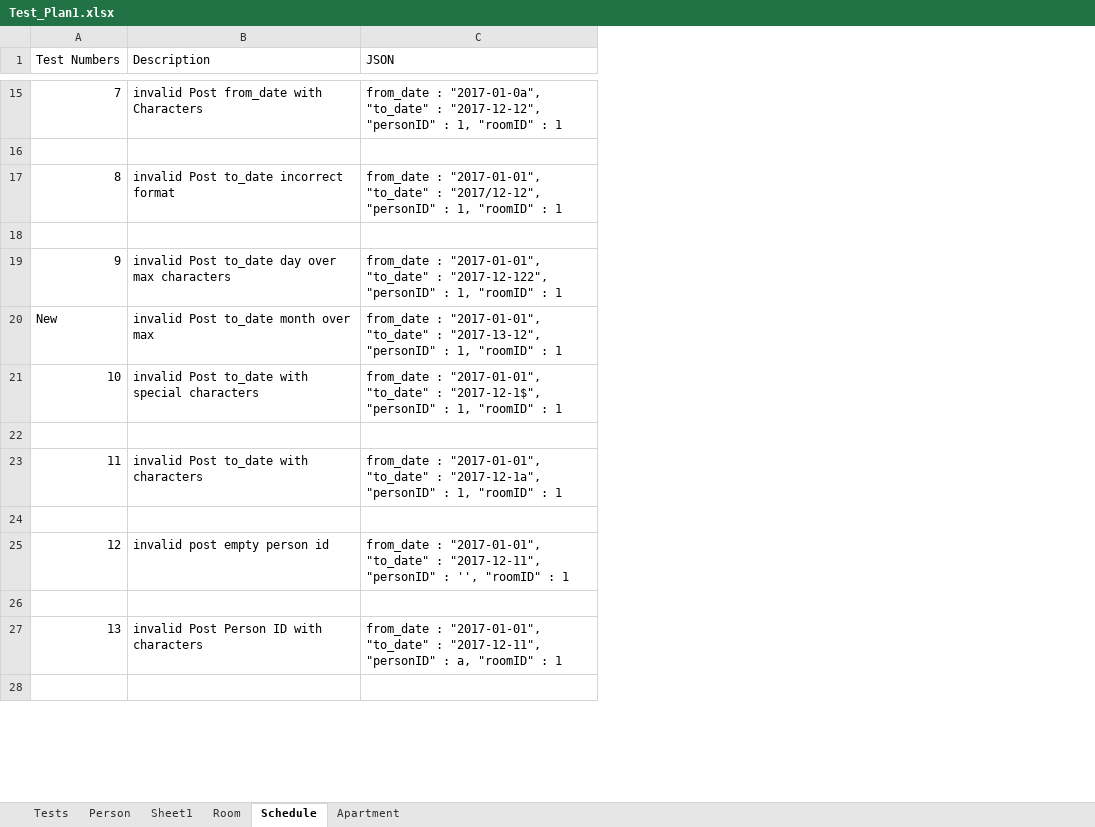
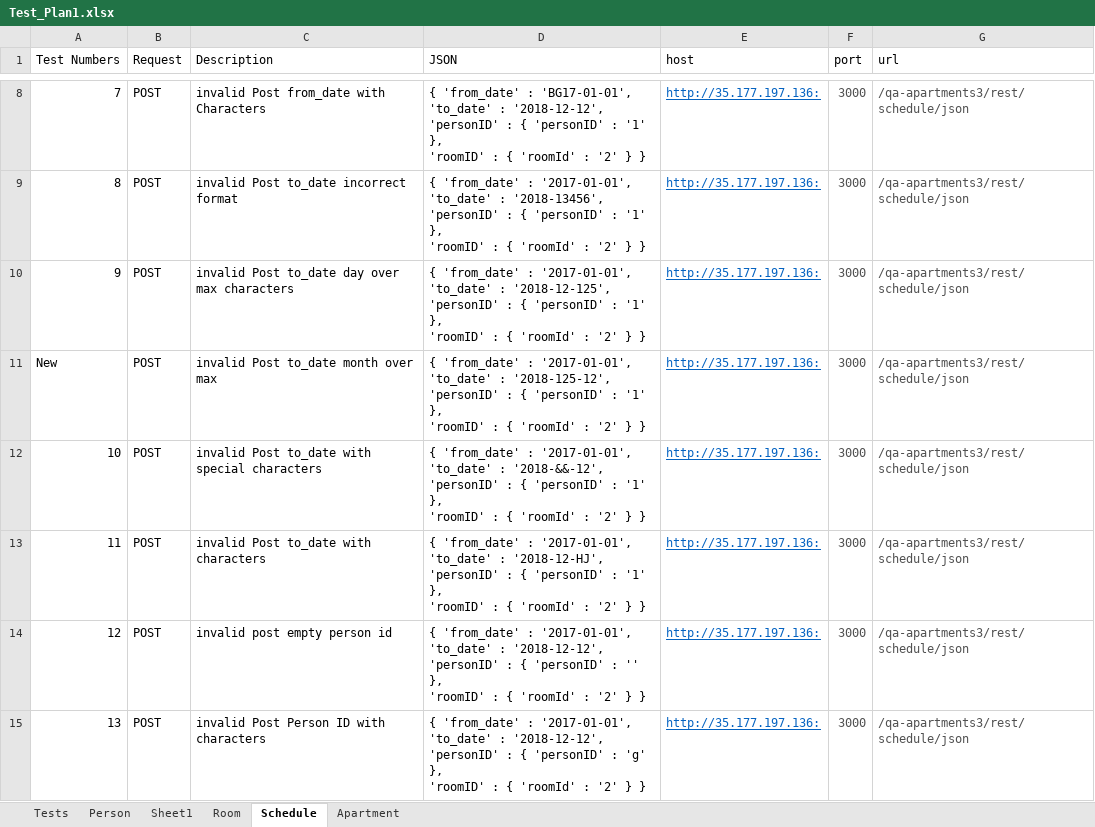
Before and after one commit to BlandRR/QAApartments, an Excel workbook: TestProject/TestProject/Test_Plan1.xlsx, sheet Schedule, drawn as a sheet; only a part is shown, gaps mark what is left out; values as stored, in another font and other column widths than the file's, no borders; removed rows and columns are numbered as before the commit, all else as after; ↵ is a line break in a cell; the diff covers the shown part only; the diff names each change by its address in the sheet, - before the commit and + after, or states it on an @@ line.

```diff
--- a/TestProject/TestProject/Test_Plan1.xlsx (sheet Schedule)
+++ b/TestProject/TestProject/Test_Plan1.xlsx (sheet Schedule)
+column B (Request), rows 8-15: all POST
+column E (host), rows 8-15: all http://35.177.197.136:
+column F (port), rows 8-15: all 3000
+column G (url), rows 8-15: all /qa-apartments3/rest/schedule/json
-D8 (JSON): from_date : "2017-01-0a", "to_date" : "2017-12-12", "personID" : 1, "roomID" : 1
+D8 (JSON): { 'from_date' : 'BG17-01-01', ↵ 'to_date' : '2018-12-12', ↵ 'personID' : { 'personID' : '1' }, ↵ 'roomID' : { 'roomId' : '2' } }
-row 16: (empty)
-D9 (JSON): from_date : "2017-01-01", "to_date" : "2017/12-12", "personID" : 1, "roomID" : 1
+D9 (JSON): { 'from_date' : '2017-01-01', ↵ 'to_date' : '2018-13456', ↵ 'personID' : { 'personID' : '1' }, ↵ 'roomID' : { 'roomId' : '2' } }
-row 18: (empty)
-D10 (JSON): from_date : "2017-01-01", "to_date" : "2017-12-122", "personID" : 1, "roomID" : 1
+D10 (JSON): { 'from_date' : '2017-01-01', ↵ 'to_date' : '2018-12-125', ↵ 'personID' : { 'personID' : '1' }, ↵ 'roomID' : { 'roomId' : '2' } }
-D11 (JSON): from_date : "2017-01-01", "to_date" : "2017-13-12", "personID" : 1, "roomID" : 1
+D11 (JSON): { 'from_date' : '2017-01-01', ↵ 'to_date' : '2018-125-12', ↵ 'personID' : { 'personID' : '1' }, ↵ 'roomID' : { 'roomId' : '2' } }
-D12 (JSON): from_date : "2017-01-01", "to_date" : "2017-12-1$", "personID" : 1, "roomID" : 1
+D12 (JSON): { 'from_date' : '2017-01-01', ↵ 'to_date' : '2018-&&-12', ↵ 'personID' : { 'personID' : '1' }, ↵ 'roomID' : { 'roomId' : '2' } }
-row 22: (empty)
-D13 (JSON): from_date : "2017-01-01", "to_date" : "2017-12-1a", "personID" : 1, "roomID" : 1
+D13 (JSON): { 'from_date' : '2017-01-01', ↵ 'to_date' : '2018-12-HJ', ↵ 'personID' : { 'personID' : '1' }, ↵ 'roomID' : { 'roomId' : '2' } }
-row 24: (empty)
-D14 (JSON): from_date : "2017-01-01", "to_date" : "2017-12-11", "personID" : '', "roomID" : 1
+D14 (JSON): { 'from_date' : '2017-01-01', ↵ 'to_date' : '2018-12-12', ↵ 'personID' : { 'personID' : '' }, ↵ 'roomID' : { 'roomId' : '2' } }
-row 26: (empty)
-D15 (JSON): from_date : "2017-01-01", "to_date" : "2017-12-11", "personID" : a, "roomID" : 1
+D15 (JSON): { 'from_date' : '2017-01-01', ↵ 'to_date' : '2018-12-12', ↵ 'personID' : { 'personID' : 'g' }, ↵ 'roomID' : { 'roomId' : '2' } }
-row 28: (empty)
```
Also changed, not shown: 44 removed rows and 11 edited cells elsewhere in this sheet, sheet Person, sheet Apartment, sheet Room, 6 other files.
